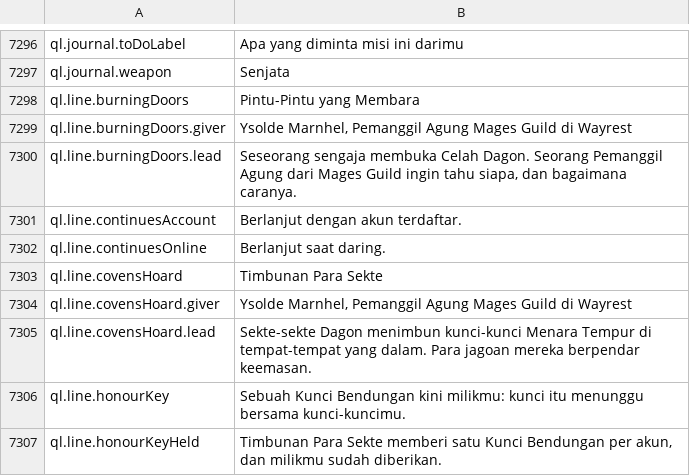
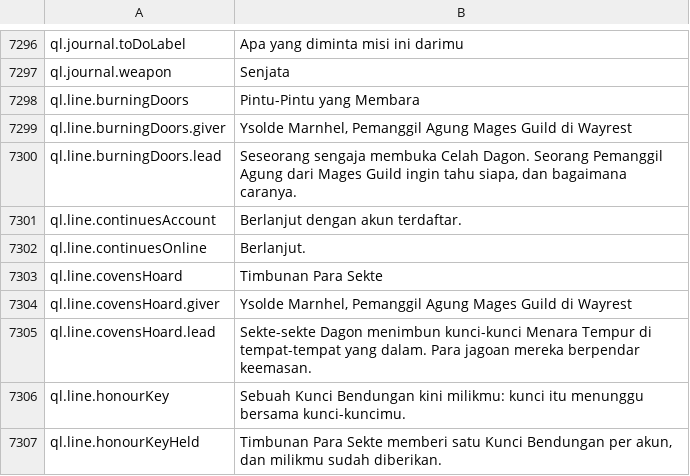
Before and after one commit to Lattymoy/daggerfall-js-source, a CSV file: locales/id/Port_Strings.csv, drawn as a sheet; only a part is shown, gaps mark what is left out.

```diff
--- a/locales/id/Port_Strings.csv
+++ b/locales/id/Port_Strings.csv
@@ -7303,3 +7303,3 @@ ql.line.burningDoors.lead,"Seseorang sengaja membuka Celah Dagon. Seorang Pemang
 ql.line.continuesAccount,"Berlanjut dengan akun terdaftar."
-ql.line.continuesOnline,"Berlanjut saat daring."
+ql.line.continuesOnline,"Berlanjut."
 ql.line.covensHoard,"Timbunan Para Sekte"
```
Also changed, not shown: locales/bg/Port_Strings.csv, locales/en/Port_Strings.csv, 37 other files.
